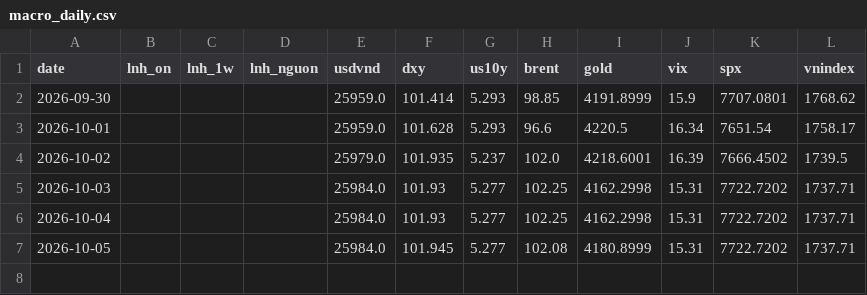
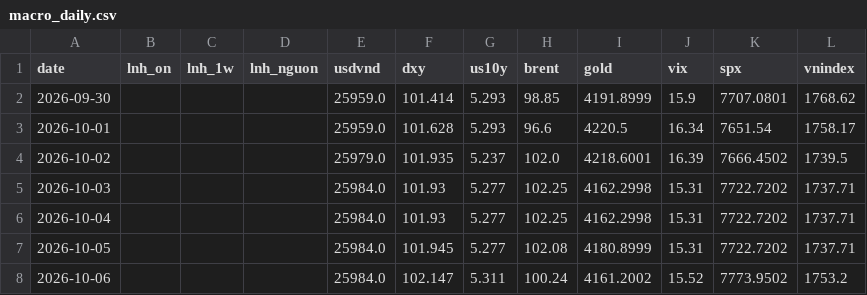
Before and after one commit to hson07071979/nsi-tin, a CSV file: data/macro_daily.csv, drawn as a sheet.

```diff
--- a/data/macro_daily.csv
+++ b/data/macro_daily.csv
@@ -7 +7,2 @@ date,lnh_on,lnh_1w,lnh_nguon,usdvnd,dxy,us10y,brent,gold,vix,spx,vnindex
 2026-10-05,,,,25984.0,101.945,5.277,102.08,4180.8999,15.31,7722.7202,1737.71
+2026-10-06,,,,25984.0,102.147,5.311,100.24,4161.2002,15.52,7773.9502,1753.2
```
Also changed, not shown: 1 other file.
